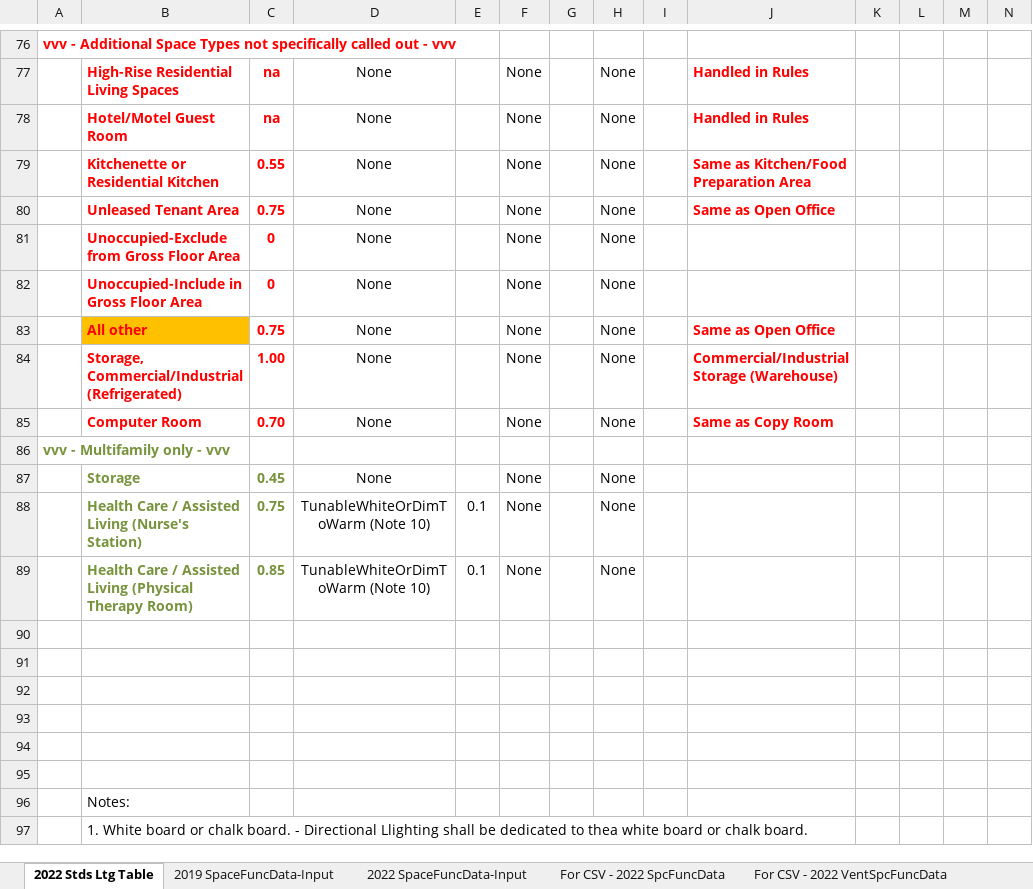
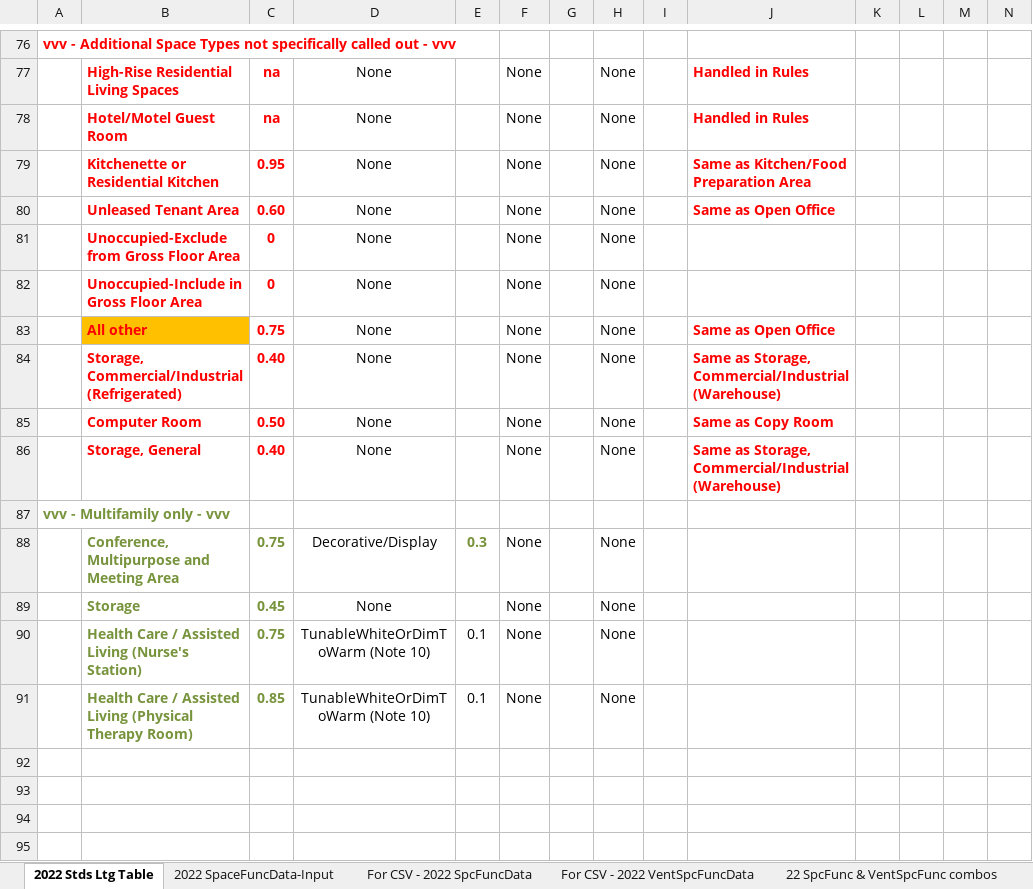
Before and after one commit to joesinger12/Test-Mirror-Workflow, an Excel workbook: Documentation/T24N/Appendix_5.4A_SpaceUseData-T24N-2022.xlsx, sheet 2022 Stds Ltg Table, drawn as a sheet; only a part is shown, gaps mark what is left out; the shorter side is filled out with more unchanged rows; values as stored, in another font and other column widths than the file's, no borders; conditional formats not drawn; rows hold the shown columns only; the diff names each change by its address in the sheet, - before the commit and + after, or states it on an @@ line.

Commit message:
SVN (com) commit #7834 by jireh360       Ticket #3417 MF Res Common Area Space Function

```diff
--- a/Documentation/T24N/Appendix_5.4A_SpaceUseData-T24N-2022.xlsx (sheet 2022 Stds Ltg Table)
+++ b/Documentation/T24N/Appendix_5.4A_SpaceUseData-T24N-2022.xlsx (sheet 2022 Stds Ltg Table)
@@ sheet tab hidden: 2019 SpaceFuncData-Input @@
-C79: 0.55
+C79: 0.95
-C80: 0.75
+C80: 0.60
-C84: 1.00
+C84: 0.40
-J84: Commercial/Industrial Storage (Warehouse)
+J84: Same as Storage, Commercial/Industrial (Warehouse)
-C85: 0.70
+C85: 0.50
+row 86:  | Storage, General | 0.40 | None |  | None |  | None |  | Same as Storage, Commercial/Industrial (Warehouse)
+row 88:  | Conference, Multipurpose and Meeting Area | 0.75 | Decorative/Display | 0.3 | None |  | None
```
Also changed, not shown: sheet 22 SpcFunc & VentSpcFunc combos, sheet For CSV - 2022 SpcFuncData, sheet 2022 SpaceFuncData-Input, sheet 2022SpcFunc BEMEnums Gen, other sheet tabs, formulas that keep their value, Documentation/T24N/360 Ruleset Tables.xlsm, 7 other files.
